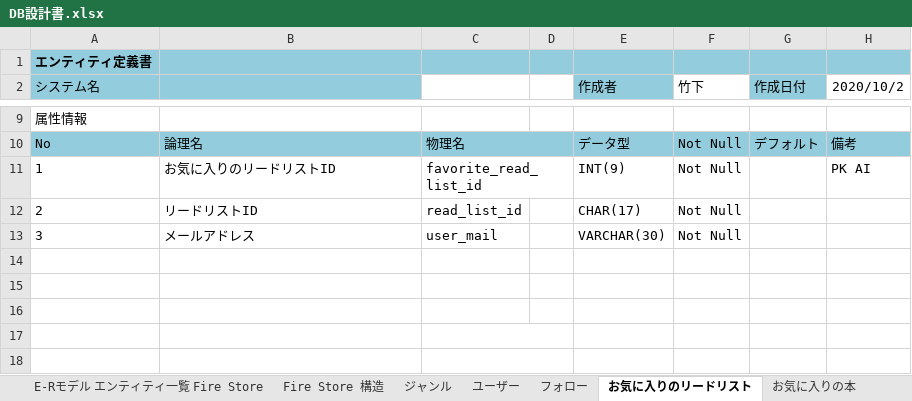
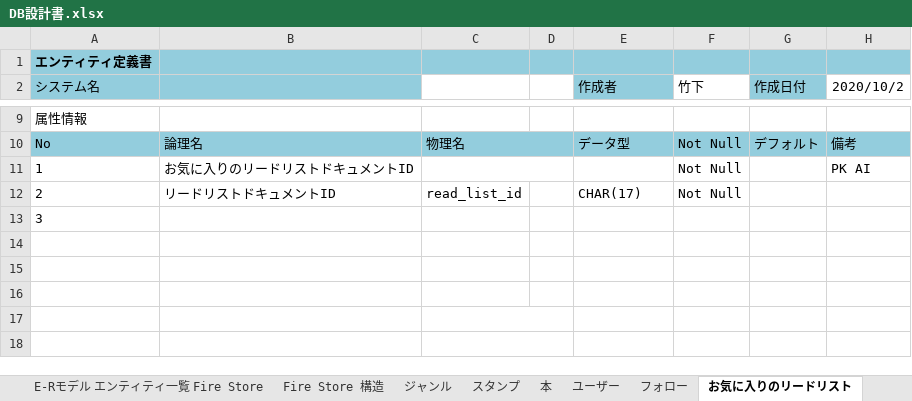
Before and after one commit to xenom0514/Review_site, an Excel workbook: DB設計書/DB設計書.xlsx, sheet お気に入りのリードリスト, drawn as a sheet; only a part is shown, gaps mark what is left out; values as stored, in another font and other column widths than the file's, no borders; removed rows and columns are numbered as before the commit, all else as after; the diff names each change by its address in the sheet, - before the commit and + after, or states it on an @@ line.

```diff
--- a/DB設計書/DB設計書.xlsx (sheet お気に入りのリードリスト)
+++ b/DB設計書/DB設計書.xlsx (sheet お気に入りのリードリスト)
+sheet tab: 本
-B11: お気に入りのリードリストID
+B11: お気に入りのリードリストドキュメントID
-C11: favorite_read_list_id
+C11: (empty)
-E11 (作成者): INT(9)
+E11 (作成者): (empty)
-B12: リードリストID
+B12: リードリストドキュメントID
-row 13: 3 | メールアドレス | user_mail |  | VARCHAR(30) | Not Null
+row 13: 3
```
Also changed, not shown: sheet リードリスト, sheet レビュー コメント, sheet リードリストコメント, sheet 本棚, sheet フォロー, sheet お気に入りの本, 5 more sheets, other sheet tabs, charts or pictures.
